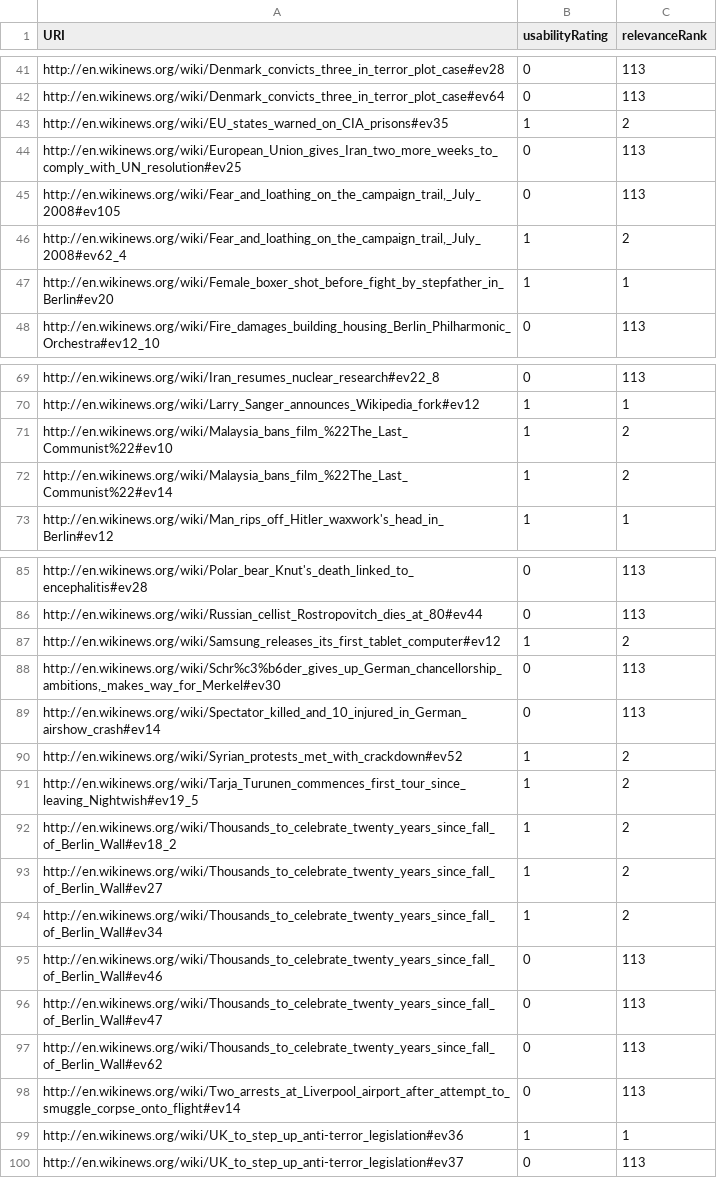
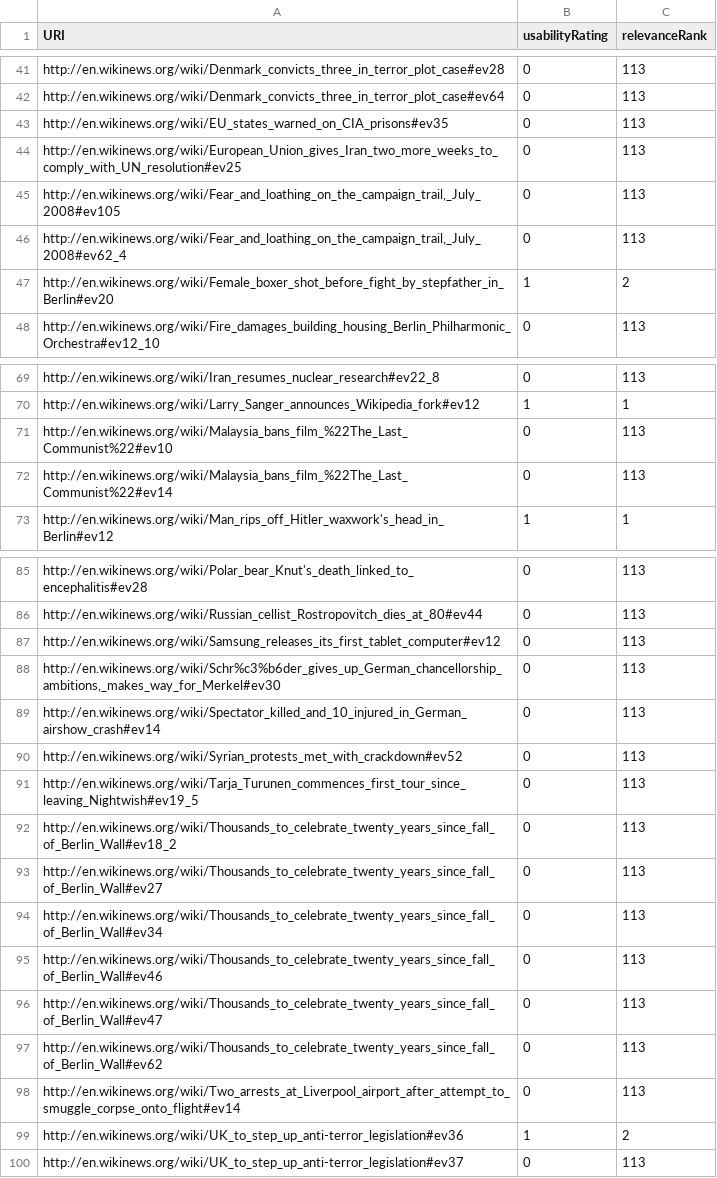
Before and after one commit to ukcvo/NewsTeller, a CSV file: resources/benchmark/queries/Berlin.csv, drawn as a sheet; only a part is shown, gaps mark what is left out; the diff covers the shown part only.

```diff
--- a/resources/benchmark/queries/Berlin.csv
+++ b/resources/benchmark/queries/Berlin.csv
@@ -43 +43 @@ http://en.wikinews.org/wiki/Denmark_convicts_three_in_terror_plot_case#ev64,0,11
-http://en.wikinews.org/wiki/EU_states_warned_on_CIA_prisons#ev35,1,2
+"http://en.wikinews.org/wiki/EU_states_warned_on_CIA_prisons#ev35",0,113
@@ -45,3 +45,3 @@ http://en.wikinews.org/wiki/European_Union_gives_Iran_two_more_weeks_to_comply_w
 "http://en.wikinews.org/wiki/Fear_and_loathing_on_the_campaign_trail,_July_2008#ev105",0,113
-"http://en.wikinews.org/wiki/Fear_and_loathing_on_the_campaign_trail,_July_2008#ev62_4",1,2
-http://en.wikinews.org/wiki/Female_boxer_shot_before_fight_by_stepfather_in_Berlin#ev20,1,1
+"http://en.wikinews.org/wiki/Fear_and_loathing_on_the_campaign_trail,_July_2008#ev62_4",0,113
+"http://en.wikinews.org/wiki/Female_boxer_shot_before_fight_by_stepfather_in_Berlin#ev20",1,2
@@ -71,2 +71,2 @@ http://en.wikinews.org/wiki/Larry_Sanger_announces_Wikipedia_fork#ev12,1,1
-http://en.wikinews.org/wiki/Malaysia_bans_film_%22The_Last_Communist%22#ev10,1,2
-http://en.wikinews.org/wiki/Malaysia_bans_film_%22The_Last_Communist%22#ev14,1,2
+"http://en.wikinews.org/wiki/Malaysia_bans_film_%22The_Last_Communist%22#ev10",0,113
+"http://en.wikinews.org/wiki/Malaysia_bans_film_%22The_Last_Communist%22#ev14",0,113
@@ -87,2 +87,2 @@ http://en.wikinews.org/wiki/Russian_cellist_Rostropovitch_dies_at_80#ev44,0,113
-http://en.wikinews.org/wiki/Samsung_releases_its_first_tablet_computer#ev12,1,2
+"http://en.wikinews.org/wiki/Samsung_releases_its_first_tablet_computer#ev12",0,113
 "http://en.wikinews.org/wiki/Schr%c3%b6der_gives_up_German_chancellorship_ambitions,_makes_way_for_Merkel#ev30",0,113
@@ -90,5 +90,5 @@ http://en.wikinews.org/wiki/Spectator_killed_and_10_injured_in_German_airshow_cr
-http://en.wikinews.org/wiki/Syrian_protests_met_with_crackdown#ev52,1,2
-http://en.wikinews.org/wiki/Tarja_Turunen_commences_first_tour_since_leaving_Nightwish#ev19_5,1,2
-http://en.wikinews.org/wiki/Thousands_to_celebrate_twenty_years_since_fall_of_Berlin_Wall#ev18_2,1,2
-http://en.wikinews.org/wiki/Thousands_to_celebrate_twenty_years_since_fall_of_Berlin_Wall#ev27,1,2
-http://en.wikinews.org/wiki/Thousands_to_celebrate_twenty_years_since_fall_of_Berlin_Wall#ev34,1,2
+"http://en.wikinews.org/wiki/Syrian_protests_met_with_crackdown#ev52",0,113
+"http://en.wikinews.org/wiki/Tarja_Turunen_commences_first_tour_since_leaving_Nightwish#ev19_5",0,113
+"http://en.wikinews.org/wiki/Thousands_to_celebrate_twenty_years_since_fall_of_Berlin_Wall#ev18_2",0,113
+"http://en.wikinews.org/wiki/Thousands_to_celebrate_twenty_years_since_fall_of_Berlin_Wall#ev27",0,113
+"http://en.wikinews.org/wiki/Thousands_to_celebrate_twenty_years_since_fall_of_Berlin_Wall#ev34",0,113
@@ -99 +99 @@ http://en.wikinews.org/wiki/Two_arrests_at_Liverpool_airport_after_attempt_to_sm
-http://en.wikinews.org/wiki/UK_to_step_up_anti-terror_legislation#ev36,1,1
+"http://en.wikinews.org/wiki/UK_to_step_up_anti-terror_legislation#ev36",1,2
```
Also changed, not shown: 10 edited cells elsewhere in this file, resources/benchmark/queries/Facebook.csv, resources/benchmark/queries/Hawking.csv, 43 other files.
